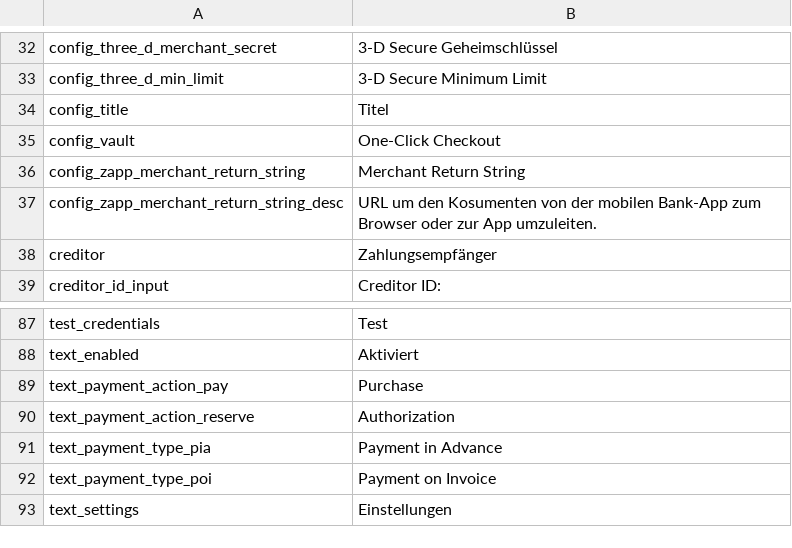
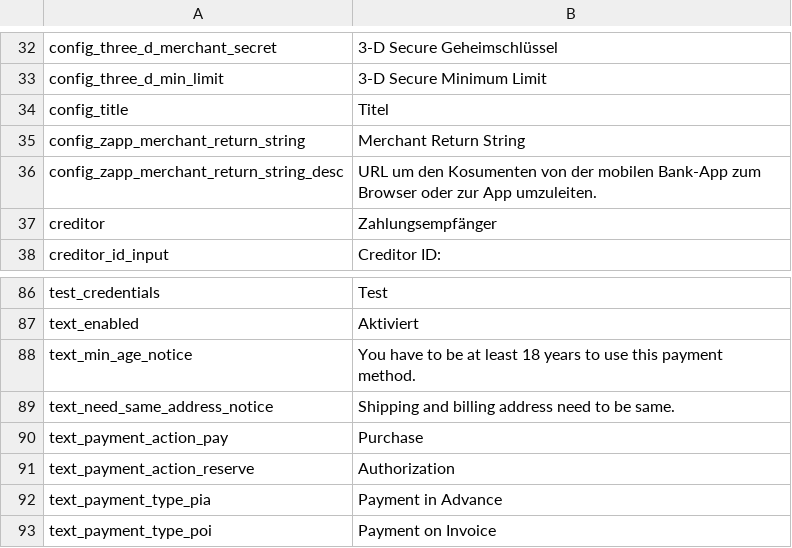
Before and after one commit to wirecard/magento2-ee, a CSV file: i18n/de_DE.csv, drawn as a sheet; only a part is shown, gaps mark what is left out; the shorter side is filled out with more unchanged rows.

```diff
--- a/i18n/de_DE.csv
+++ b/i18n/de_DE.csv
@@ -34,3 +34,2 @@ config_three_d_min_limit,3-D Secure Minimum Limit
 config_title,Titel
-config_vault,One-Click Checkout
 config_zapp_merchant_return_string,Merchant Return String
@@ -88,2 +87,4 @@ test_credentials,Test
 text_enabled,Aktiviert
+text_min_age_notice,"You have to be at least 18 years to use this payment method."
+text_need_same_address_notice,"Shipping and billing address need to be same."
 text_payment_action_pay,Purchase
```
Also changed, not shown: i18n/id_ID.csv, i18n/ja_JP.csv, 9 other files.
